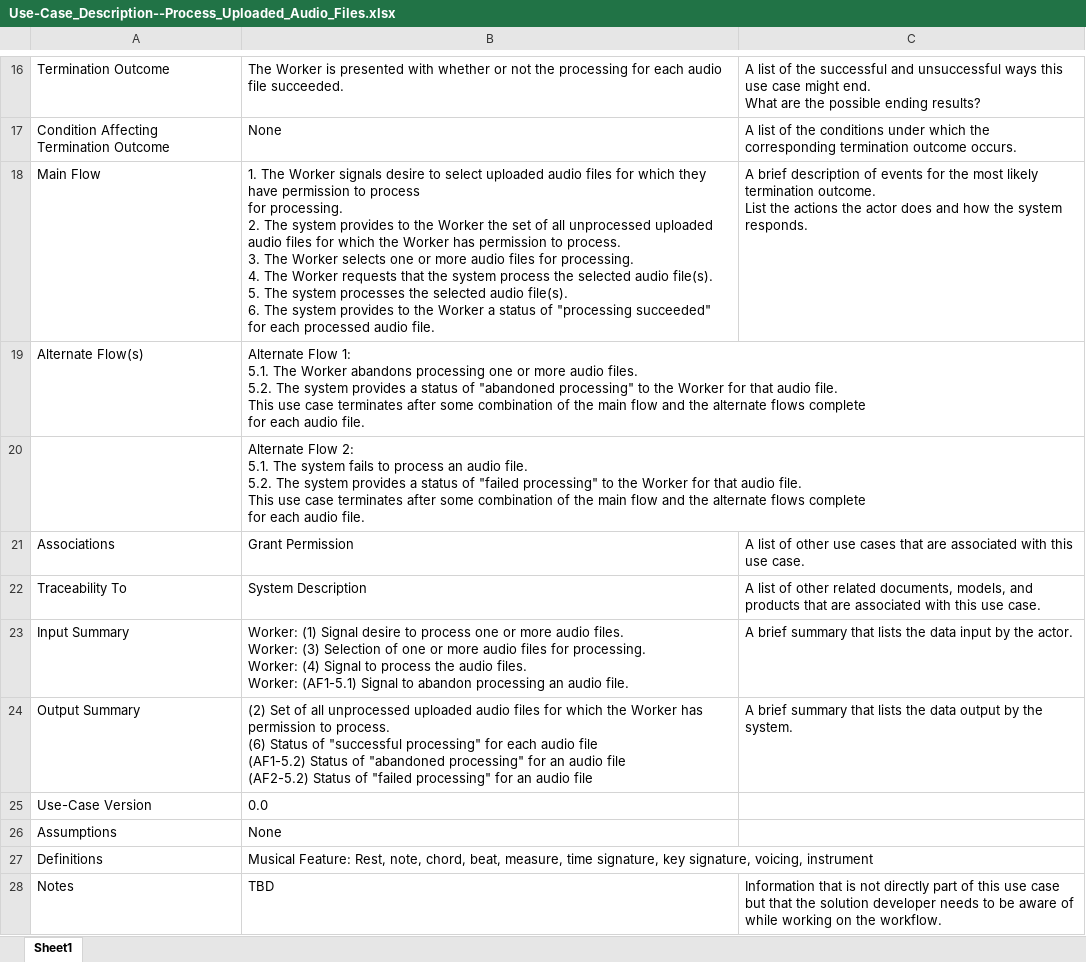
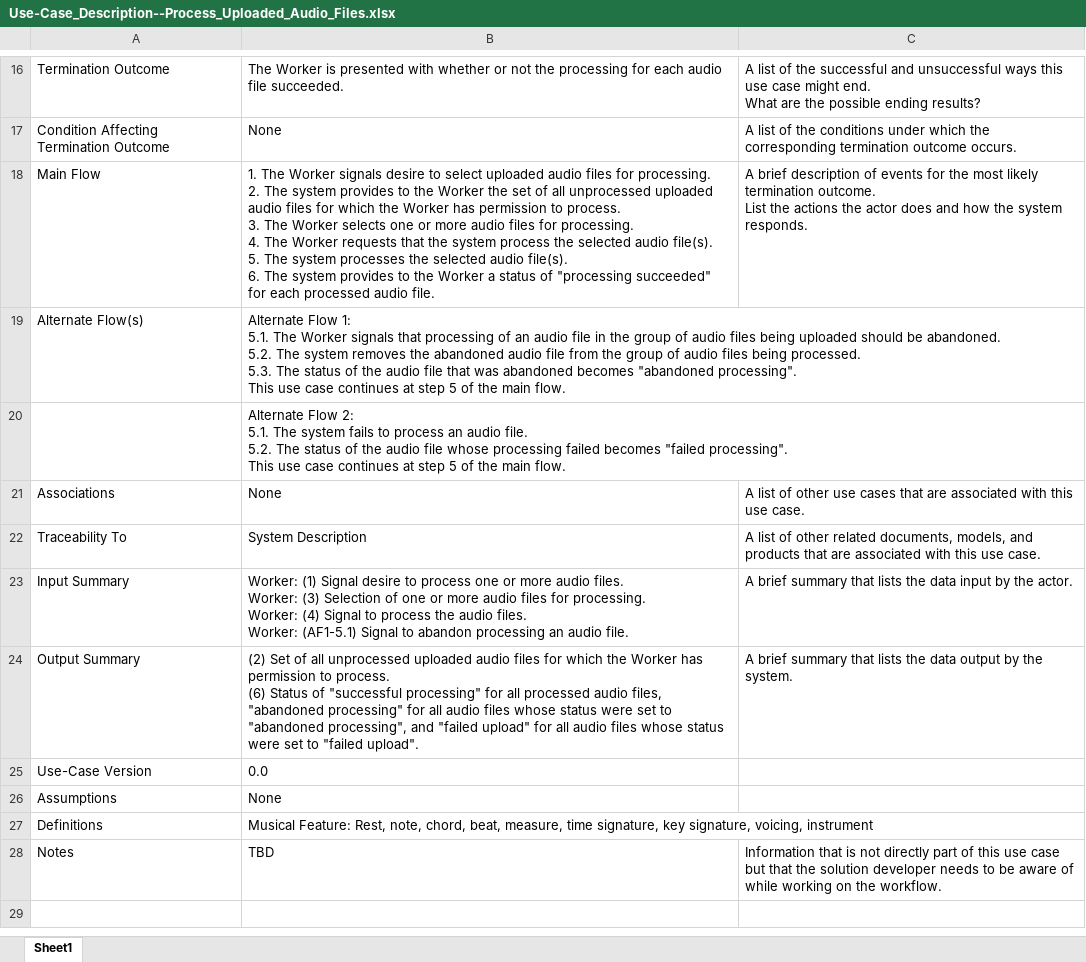
Before and after one commit to tslever/Audio_Analyzer, an Excel workbook: Use-Case_Description--Process_Uploaded_Audio_Files.xlsx, sheet Sheet1, drawn as a sheet; only a part is shown, gaps mark what is left out; values as stored, in another font and other column widths than the file's, no borders; ↵ is a line break in a cell; the diff names each change by its address in the sheet, - before the commit and + after, or states it on an @@ line.

Commit message:
Updated
Use Case Description for Process Audio Files from being worded in such a way as to require parallel processing to the point of view of operator and inputs and outputs across boundary.

```diff
--- a/Use-Case_Description--Process_Uploaded_Audio_Files.xlsx (sheet Sheet1)
+++ b/Use-Case_Description--Process_Uploaded_Audio_Files.xlsx (sheet Sheet1)
-B18: …files for which they have permission to process ↵ for processing. ↵ 2.…
+B18: …files for processing. ↵ 2.…
-B19: …The Worker abandons processing one or more audio files. ↵ 5.2. The system provides a status of "abandoned processing" to the Worker for that audio file. ↵ This use case terminates after some combination of the main flow and the alternate flows complete ↵ for each audio file.
+B19: …The Worker signals that processing of an audio file in the group of audio files being uploaded should be abandoned. ↵ 5.2. The system removes the abandoned audio file from the group of audio files being processed. ↵ 5.3. The status of the audio file that was abandoned becomes "abandoned processing". ↵ This use case continues at step 5 of the main flow.
-B20: …5.2. The system provides a status of "failed processing" to the Worker for that audio file. ↵ This use case terminates after some combination of the main flow and the alternate flows complete ↵ for each audio file.
+B20: …5.2. The status of the audio file whose processing failed becomes "failed processing". ↵ This use case continues at step 5 of the main flow.
-B21: Grant Permission
+B21: None
-B24: …processing" for each audio file ↵ (AF1-5.2) Status of "abandoned processing" for an audio file ↵ (AF2-5.2) Status of "failed processing" for an audio file
+B24: …processing" for all processed audio files, "abandoned processing" for all audio files whose status were set to "abandoned processing", and "failed upload" for all audio files whose status were set to "failed upload".
```
